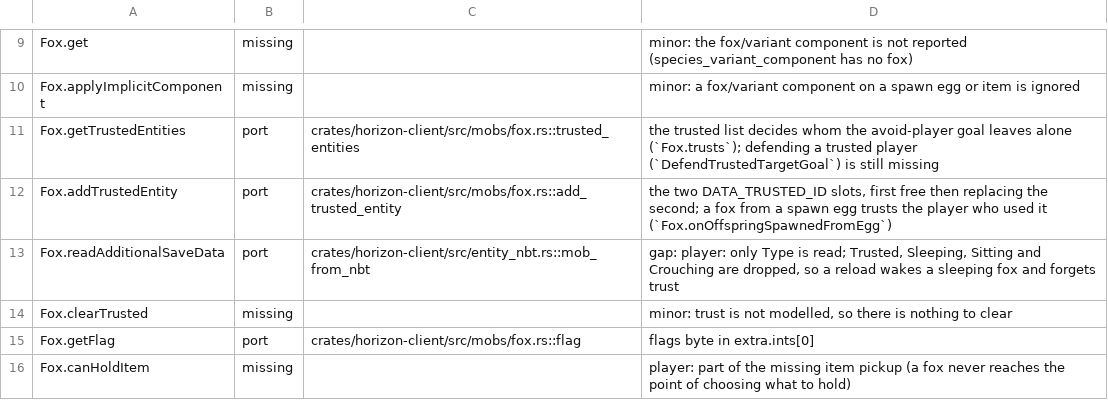
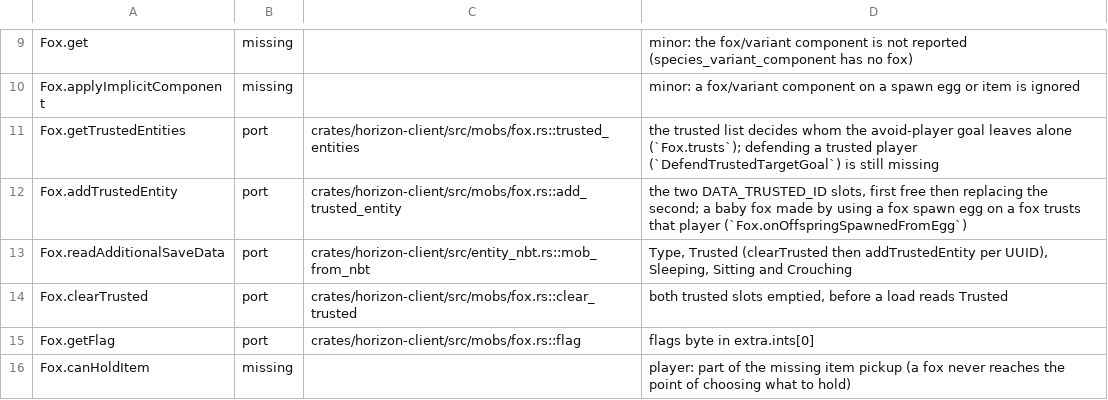
Before and after one commit to 1038april/horizon, a TSV file: tools/port_map/game-012.tsv, drawn as a sheet; only a part is shown, gaps mark what is left out.

```diff
--- a/tools/port_map/game-012.tsv
+++ b/tools/port_map/game-012.tsv
@@ -11,5 +11,5 @@ Fox.applyImplicitComponent	missing		minor: a fox/variant component on a spawn eg
 Fox.getTrustedEntities	port	crates/horizon-client/src/mobs/fox.rs::trusted_entities	the trusted list decides whom the avoid-player goal leaves alone (`Fox.trusts`); defending a trusted player (`DefendTrustedTargetGoal`) is still missing
-Fox.addTrustedEntity	port	crates/horizon-client/src/mobs/fox.rs::add_trusted_entity	the two DATA_TRUSTED_ID slots, first free then replacing the second; a fox from a spawn egg trusts the player who used it (`Fox.onOffspringSpawnedFromEgg`)
-Fox.readAdditionalSaveData	port	crates/horizon-client/src/entity_nbt.rs::mob_from_nbt	gap: player: only Type is read; Trusted, Sleeping, Sitting and Crouching are dropped, so a reload wakes a sleeping fox and forgets trust
-Fox.clearTrusted	missing		minor: trust is not modelled, so there is nothing to clear
+Fox.addTrustedEntity	port	crates/horizon-client/src/mobs/fox.rs::add_trusted_entity	the two DATA_TRUSTED_ID slots, first free then replacing the second; a baby fox made by using a fox spawn egg on a fox trusts that player (`Fox.onOffspringSpawnedFromEgg`)
+Fox.readAdditionalSaveData	port	crates/horizon-client/src/entity_nbt.rs::mob_from_nbt	Type, Trusted (clearTrusted then addTrustedEntity per UUID), Sleeping, Sitting and Crouching
+Fox.clearTrusted	port	crates/horizon-client/src/mobs/fox.rs::clear_trusted	both trusted slots emptied, before a load reads Trusted
 Fox.getFlag	port	crates/horizon-client/src/mobs/fox.rs::flag	flags byte in extra.ints[0]
```
Also changed, not shown: 1 other file.
